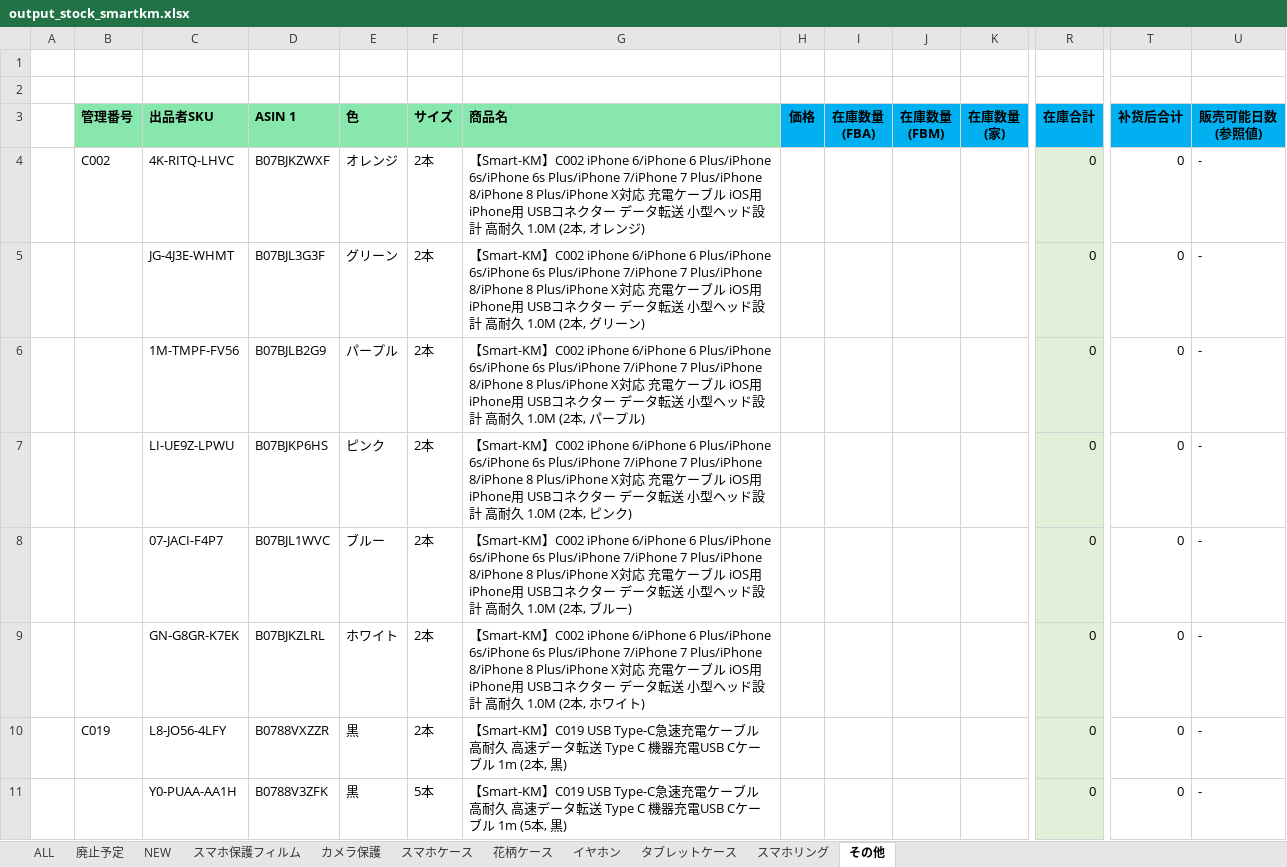
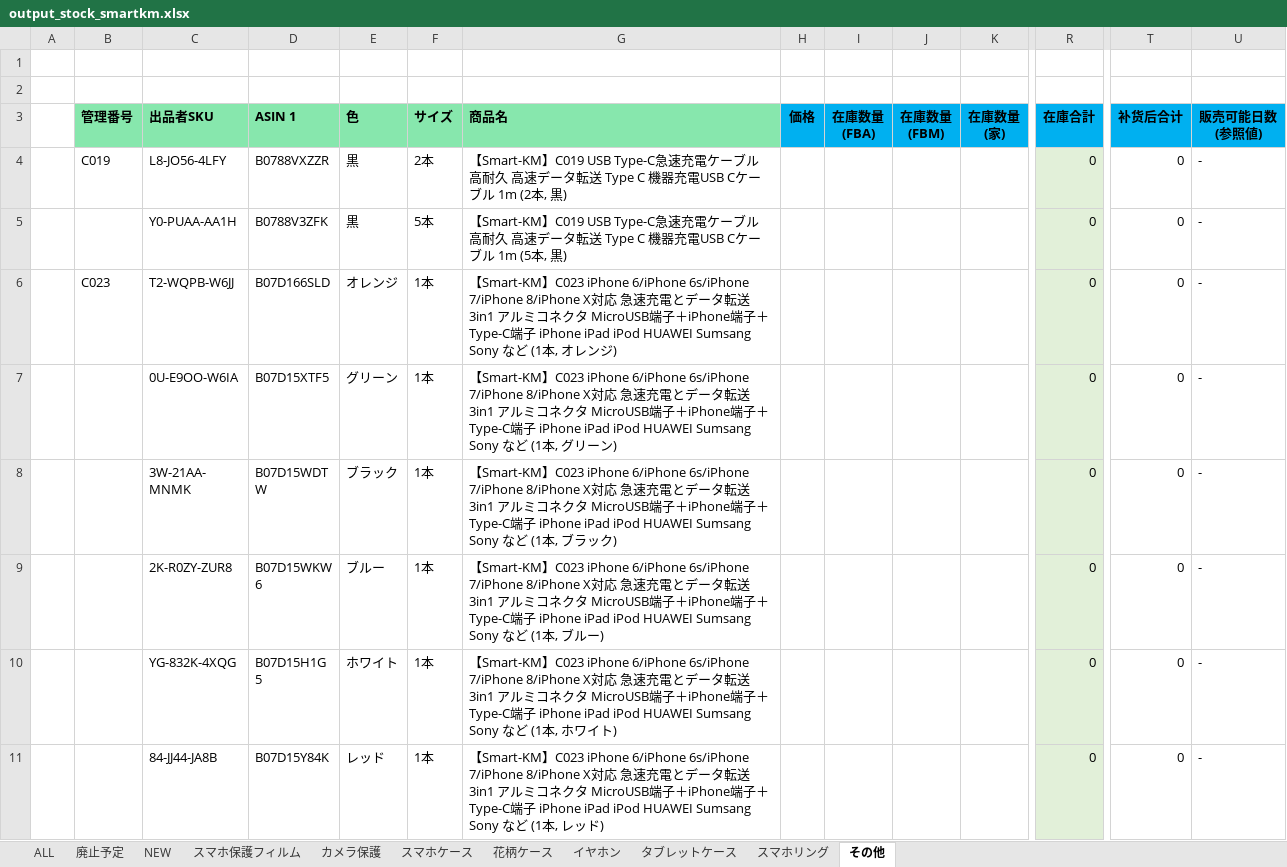
Before and after one commit to brussliu/smartinfo, an Excel workbook: WEB-INF/efw/storage/templates/output_stock_smartkm.xlsx, sheet その他, drawn as a sheet; only a part is shown, gaps mark what is left out; the shorter side is filled out with more unchanged rows; values as stored, in another font and other column widths than the file's, no borders; conditional formats not drawn; rows hold the shown columns only; the diff names each change by its address in the sheet, - before the commit and + after, or states it on an @@ line.

```diff
--- a/WEB-INF/efw/storage/templates/output_stock_smartkm.xlsx (sheet その他)
+++ b/WEB-INF/efw/storage/templates/output_stock_smartkm.xlsx (sheet その他)
-row 4:  | C002 | 4K-RITQ-LHVC | B07BJKZWXF | オレンジ | 2本 | 【Smart-KM】C002 iPhone 6/iPhone 6 Plus/iPhone 6s/iPhone 6s Plus/iPhone 7/iPhone 7 Plus/iPhone 8/iPhone 8 Plus/iPhone X対応 充電ケーブル iOS用 iPhone用 USBコネクター データ転送 小型ヘッド設計 高耐久 1.0M (2本, オレンジ) |  |  |  |  | 0 | 0 | -
-row 5:  |  | JG-4J3E-WHMT | B07BJL3G3F | グリーン | 2本 | 【Smart-KM】C002 iPhone 6/iPhone 6 Plus/iPhone 6s/iPhone 6s Plus/iPhone 7/iPhone 7 Plus/iPhone 8/iPhone 8 Plus/iPhone X対応 充電ケーブル iOS用 iPhone用 USBコネクター データ転送 小型ヘッド設計 高耐久 1.0M (2本, グリーン) |  |  |  |  | 0 | 0 | -
-row 6:  |  | 1M-TMPF-FV56 | B07BJLB2G9 | パープル | 2本 | 【Smart-KM】C002 iPhone 6/iPhone 6 Plus/iPhone 6s/iPhone 6s Plus/iPhone 7/iPhone 7 Plus/iPhone 8/iPhone 8 Plus/iPhone X対応 充電ケーブル iOS用 iPhone用 USBコネクター データ転送 小型ヘッド設計 高耐久 1.0M (2本, パープル) |  |  |  |  | 0 | 0 | -
-row 7:  |  | LI-UE9Z-LPWU | B07BJKP6HS | ピンク | 2本 | 【Smart-KM】C002 iPhone 6/iPhone 6 Plus/iPhone 6s/iPhone 6s Plus/iPhone 7/iPhone 7 Plus/iPhone 8/iPhone 8 Plus/iPhone X対応 充電ケーブル iOS用 iPhone用 USBコネクター データ転送 小型ヘッド設計 高耐久 1.0M (2本, ピンク) |  |  |  |  | 0 | 0 | -
-row 8:  |  | 07-JACI-F4P7 | B07BJL1WVC | ブルー | 2本 | 【Smart-KM】C002 iPhone 6/iPhone 6 Plus/iPhone 6s/iPhone 6s Plus/iPhone 7/iPhone 7 Plus/iPhone 8/iPhone 8 Plus/iPhone X対応 充電ケーブル iOS用 iPhone用 USBコネクター データ転送 小型ヘッド設計 高耐久 1.0M (2本, ブルー) |  |  |  |  | 0 | 0 | -
-row 9:  |  | GN-G8GR-K7EK | B07BJKZLRL | ホワイト | 2本 | 【Smart-KM】C002 iPhone 6/iPhone 6 Plus/iPhone 6s/iPhone 6s Plus/iPhone 7/iPhone 7 Plus/iPhone 8/iPhone 8 Plus/iPhone X対応 充電ケーブル iOS用 iPhone用 USBコネクター データ転送 小型ヘッド設計 高耐久 1.0M (2本, ホワイト) |  |  |  |  | 0 | 0 | -
```
Also changed, not shown: sheet スマホ保護フィルム, sheet タブレットケース, sheet スマホケース, formulas that keep their value.
